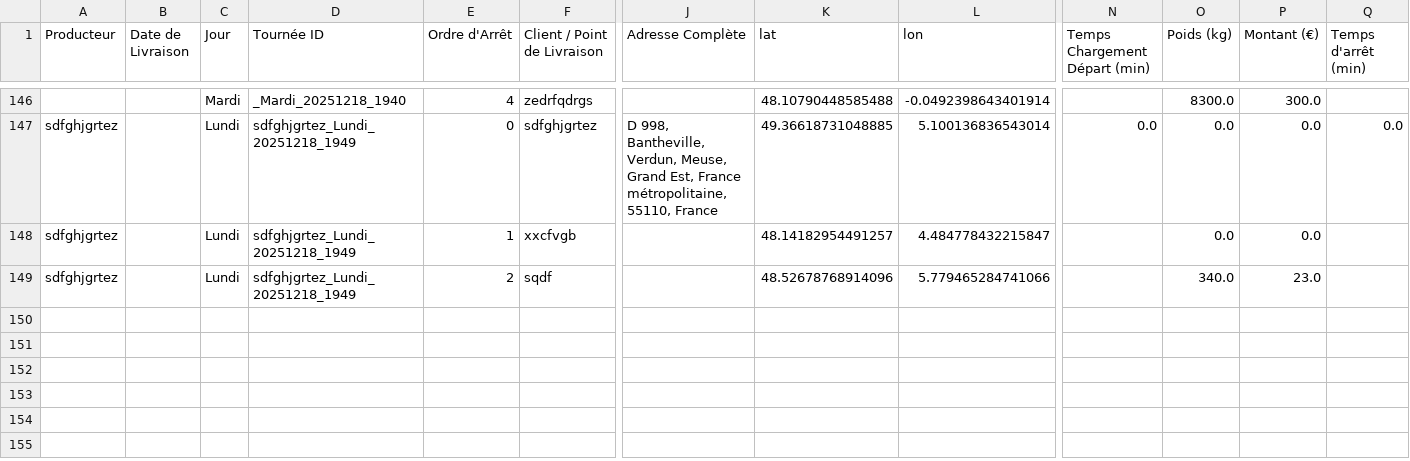
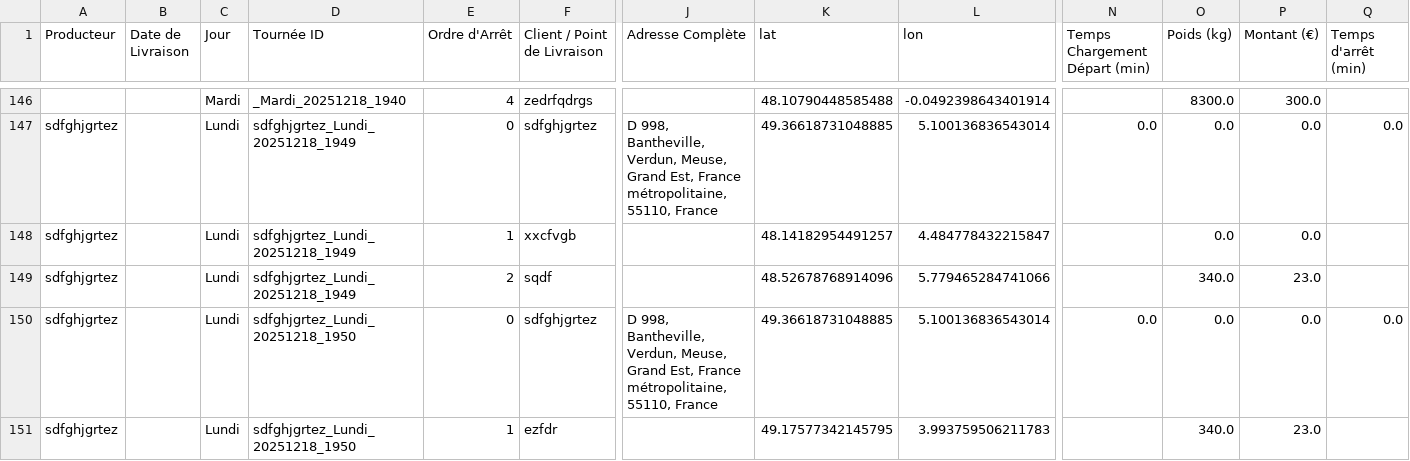
Before and after one commit to pierrealainmory-hue/logistique-data-projet, a CSV file: TestLogistique - FichierTest.csv, drawn as a sheet; only a part is shown, gaps mark what is left out; rows hold the shown columns only; the diff names each change by its address in the sheet, - before the commit and + after, or states it on an @@ line.

Commit message:
Ajout Tournée sdfghjgrtez_Lundi_20251218_1950

```diff
--- a/TestLogistique - FichierTest.csv
+++ b/TestLogistique - FichierTest.csv
+row 150: sdfghjgrtez |  | Lundi | sdfghjgrtez_Lundi_20251218_1950 | 0 | sdfghjgrtez | D 998, Bantheville, Verdun, Meuse, Grand Est, France métropolitaine, 55110, France | 49.36618731048885 | 5.100136836543014 | 0.0 | 0.0 | 0.0 | 0.0
+row 151: sdfghjgrtez |  | Lundi | sdfghjgrtez_Lundi_20251218_1950 | 1 | ezfdr |  | 49.17577342145795 | 3.993759506211783 |  | 340.0 | 23.0
```
